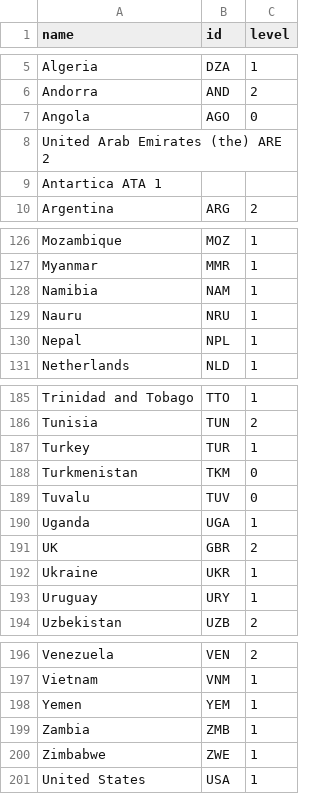
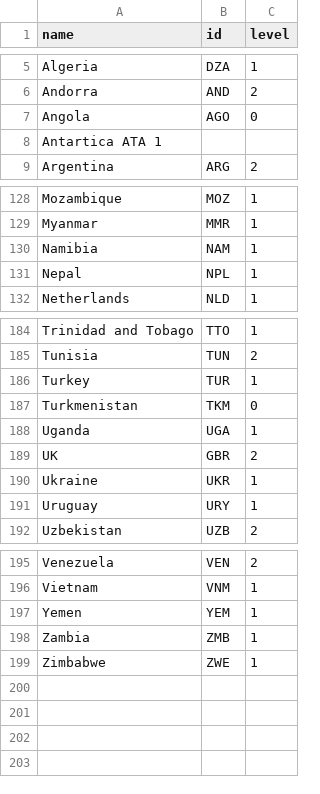
Before and after one commit to covid19policies/covid19policies.github.io, a TSV file: data/25_03_2020_global.tsv, drawn as a sheet; only a part is shown, gaps mark what is left out; the diff covers the shown part only.

```diff
--- a/data/25_03_2020_global.tsv
+++ b/data/25_03_2020_global.tsv
@@ -7,3 +7,2 @@ Andorra	AND	2
 Angola	AGO	0
-United Arab Emirates (the)  ARE 2
 Antartica ATA 1
@@ -128,3 +130,2 @@ Myanmar	MMR	1
 Namibia	NAM	1
-Nauru	NRU	1
 Nepal	NPL	1
@@ -188,3 +187,2 @@ Turkey	TUR	1
 Turkmenistan	TKM	0
-Tuvalu	TUV	0
 Uganda	UGA	1
@@ -200,2 +199 @@ Zambia	ZMB	1
 Zimbabwe	ZWE	1
-United States	USA	1
```
Also changed, not shown: 9 added rows, 8 removed rows and 4 edited cells elsewhere in this file.
